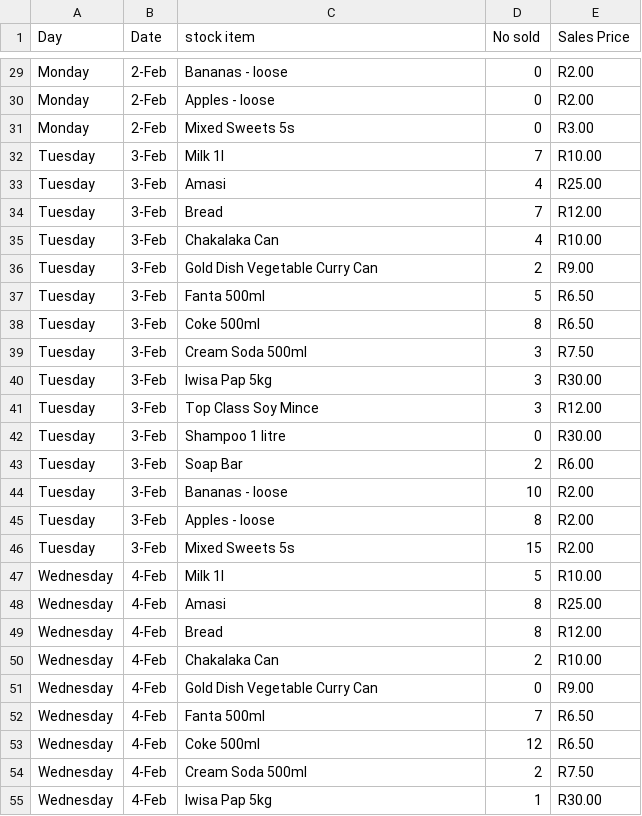
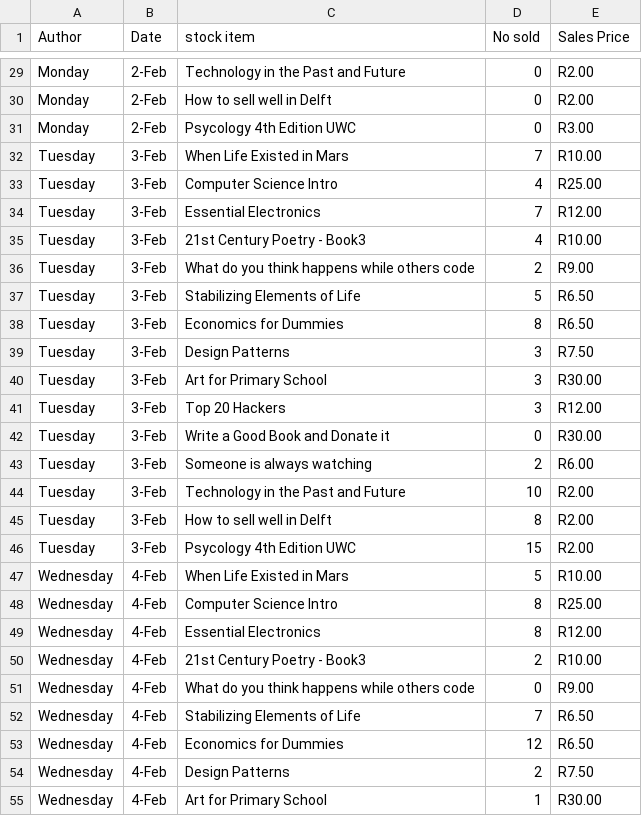
Before and after one commit to radlee/complexFlask, a CSV file: static/files/Week1.csv, drawn as a sheet; only a part is shown, gaps mark what is left out; the diff covers the shown part only; the diff names each change by its address in the sheet, - before the commit and + after, or states it on an @@ line.

```diff
--- a/static/files/Week1.csv
+++ b/static/files/Week1.csv
-A1: Day
+A1: Author
-C29 (stock item): Bananas - loose
+C29 (stock item): Technology in the Past and Future
-C30 (stock item): Apples - loose
+C30 (stock item): How to sell well in Delft
-C31 (stock item): Mixed Sweets 5s
+C31 (stock item): Psycology 4th Edition UWC
-C32 (stock item): Milk 1l
+C32 (stock item): When Life Existed in Mars
-C33 (stock item): Amasi
+C33 (stock item): Computer Science Intro
-C34 (stock item): Bread
+C34 (stock item): Essential Electronics
-C35 (stock item): Chakalaka Can
+C35 (stock item): 21st Century Poetry - Book3
-C36 (stock item): Gold Dish Vegetable Curry Can
+C36 (stock item): What do you think happens while others code
-C37 (stock item): Fanta 500ml
+C37 (stock item): Stabilizing Elements of Life
-C38 (stock item): Coke 500ml
+C38 (stock item): Economics for Dummies
-C39 (stock item): Cream Soda 500ml
+C39 (stock item): Design Patterns
-C40 (stock item): Iwisa Pap 5kg
+C40 (stock item): Art for Primary School
-C41 (stock item): Top Class Soy Mince
+C41 (stock item): Top 20 Hackers
-C42 (stock item): Shampoo 1 litre
+C42 (stock item): Write a Good Book and Donate it
-C43 (stock item): Soap Bar
+C43 (stock item): Someone is always watching
-C44 (stock item): Bananas - loose
+C44 (stock item): Technology in the Past and Future
-C45 (stock item): Apples - loose
+C45 (stock item): How to sell well in Delft
-C46 (stock item): Mixed Sweets 5s
+C46 (stock item): Psycology 4th Edition UWC
-C47 (stock item): Milk 1l
+C47 (stock item): When Life Existed in Mars
-C48 (stock item): Amasi
+C48 (stock item): Computer Science Intro
-C49 (stock item): Bread
+C49 (stock item): Essential Electronics
-C50 (stock item): Chakalaka Can
+C50 (stock item): 21st Century Poetry - Book3
-C51 (stock item): Gold Dish Vegetable Curry Can
+C51 (stock item): What do you think happens while others code
-C52 (stock item): Fanta 500ml
+C52 (stock item): Stabilizing Elements of Life
-C53 (stock item): Coke 500ml
+C53 (stock item): Economics for Dummies
-C54 (stock item): Cream Soda 500ml
+C54 (stock item): Design Patterns
-C55 (stock item): Iwisa Pap 5kg
+C55 (stock item): Art for Primary School
```
Also changed, not shown: 78 edited cells elsewhere in this file, 17 other files.
